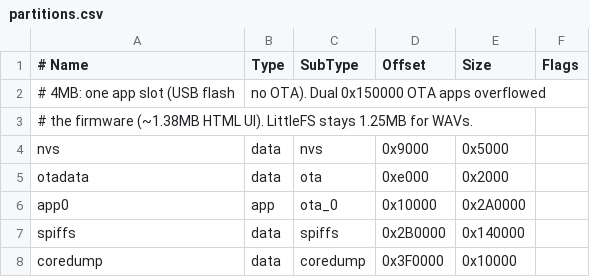
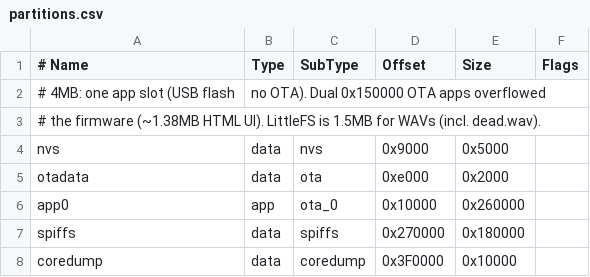
Before and after one commit to jamro/tiny-engineer, a CSV file: partitions.csv, drawn as a sheet.

Commit message:
feat(anim): implement dead state with audio feedback and update related documentation
- Added `dead.wav` audio playback for the out-of-power state, enhancing user experience.
- Updated animation logic to handle the new dead state, including servo collapse behavior.
- Modified documentation to reflect changes in the `dead` animation and its requirements.
- Included `dead.wav` in asset management scripts and ensured proper integration in the animation controller.

```diff
--- a/partitions.csv
+++ b/partitions.csv
@@ -2,7 +2,7 @@
 # 4MB: one app slot (USB flash, no OTA). Dual 0x150000 OTA apps overflowed
-# the firmware (~1.38MB HTML UI). LittleFS stays 1.25MB for WAVs.
+# the firmware (~1.38MB HTML UI). LittleFS is 1.5MB for WAVs (incl. dead.wav).
 nvs,      data, nvs,     0x9000,  0x5000,
 otadata,  data, ota,     0xe000,  0x2000,
-app0,     app,  ota_0,   0x10000, 0x2A0000,
-spiffs,   data, spiffs,  0x2B0000,0x140000,
+app0,     app,  ota_0,   0x10000, 0x260000,
+spiffs,   data, spiffs,  0x270000,0x180000,
 coredump, data, coredump,0x3F0000,0x10000,
```
Also changed, not shown: 17 other files.
